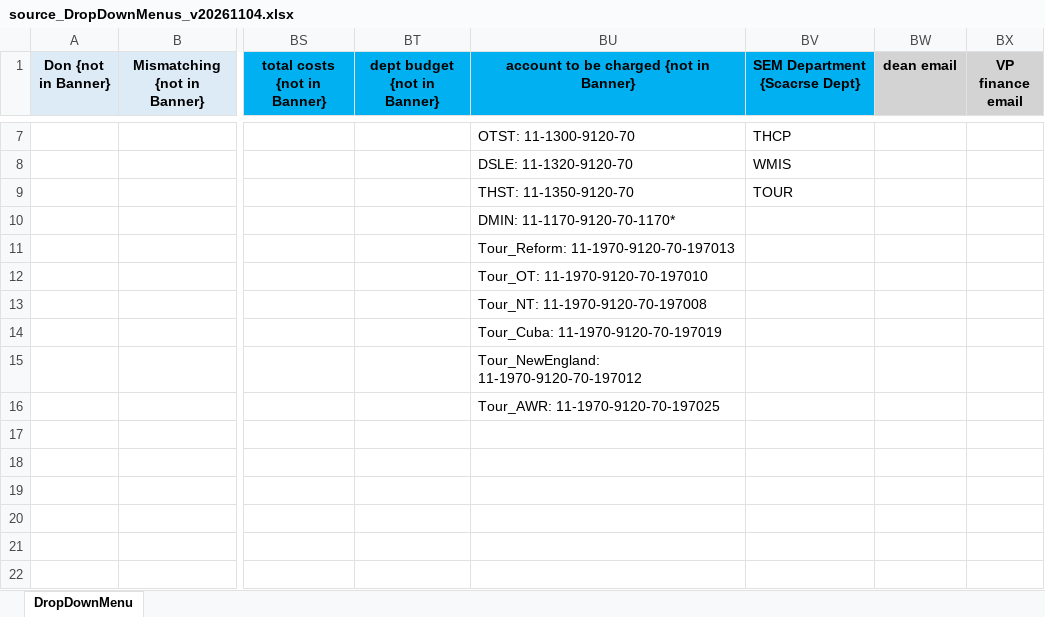
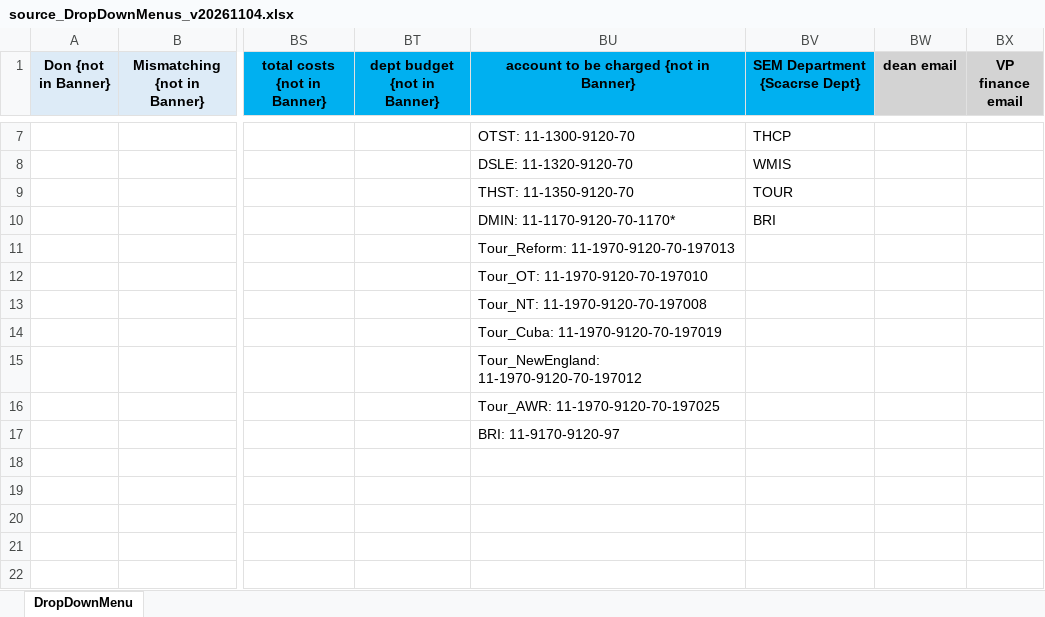
Before and after one commit to oliverglanz/SDATS_SmartSeminary, an Excel workbook: 0_source_files/0000_BuildingFiles/source_DropDownMenus_v20261104.xlsx, sheet DropDownMenu, drawn as a sheet; only a part is shown, gaps mark what is left out; values as stored, in another font and other column widths than the file's, no borders; the diff names each change by its address in the sheet, - before the commit and + after, or states it on an @@ line.

Commit message:
updates of source files

```diff
--- a/0_source_files/0000_BuildingFiles/source_DropDownMenus_v20261104.xlsx (sheet DropDownMenu)
+++ b/0_source_files/0000_BuildingFiles/source_DropDownMenus_v20261104.xlsx (sheet DropDownMenu)
-BV10 (SEM Department {Scacrse Dept}): (empty)
+BV10 (SEM Department {Scacrse Dept}): BRI
-BU17: (empty)
+BU17: BRI: 11-9170-9120-97
```
Also changed, not shown: 2 other files.
